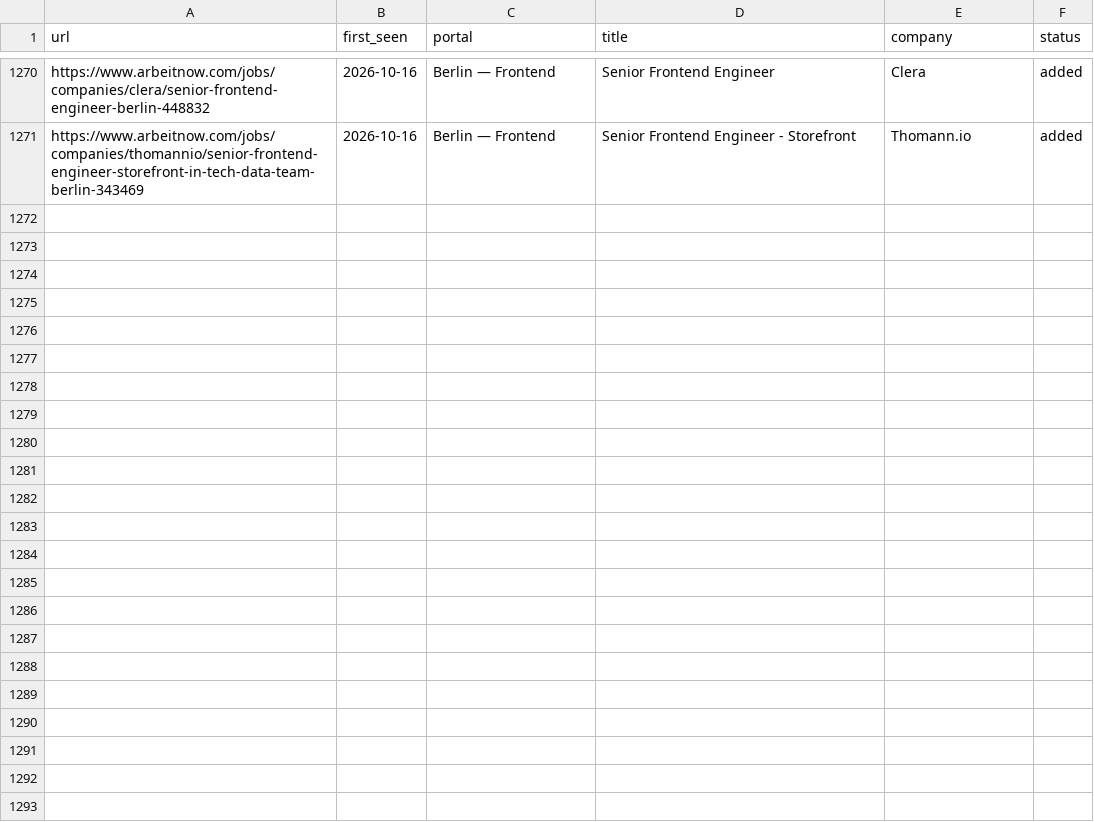
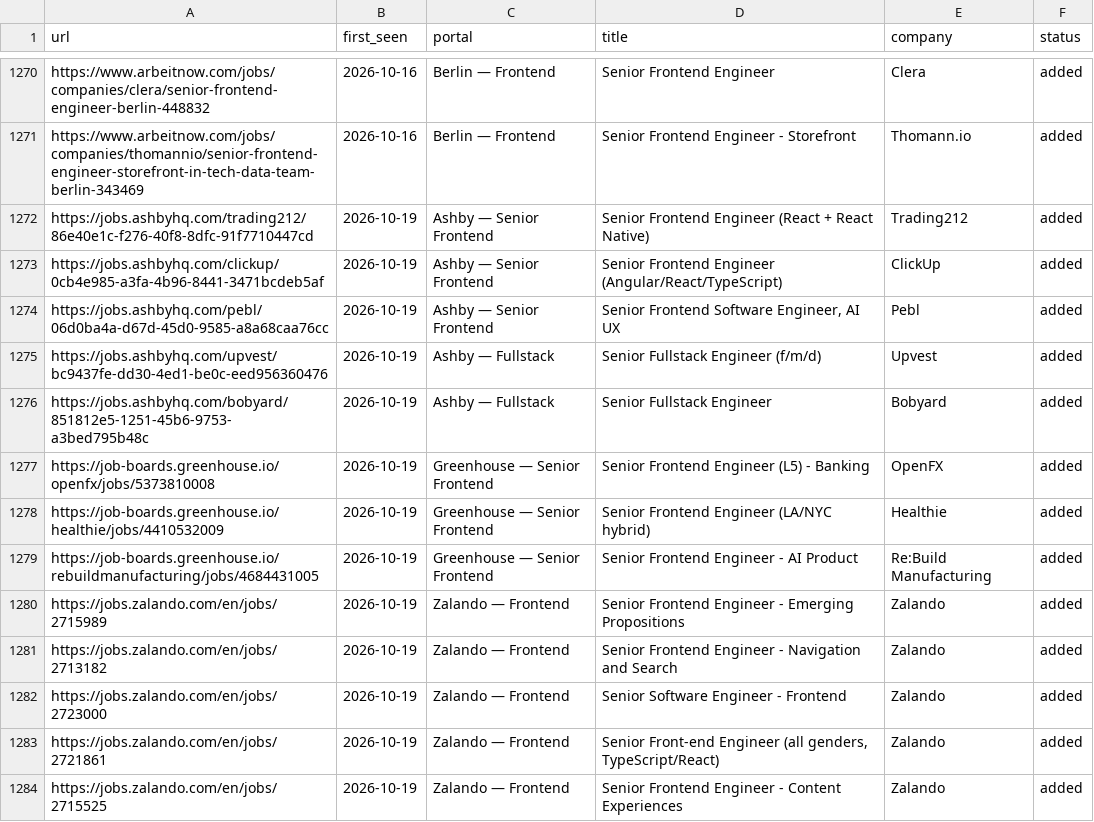
Before and after one commit to sapucaialuann/career-ops, a TSV file: data/scan-history.tsv, drawn as a sheet; only a part is shown, gaps mark what is left out.

```diff
--- a/data/scan-history.tsv
+++ b/data/scan-history.tsv
@@ -1271 +1271,14 @@ https://www.arbeitnow.com/jobs/companies/clera/senior-frontend-engineer-berlin-4
 https://www.arbeitnow.com/jobs/companies/thomannio/senior-frontend-engineer-storefront-in-tech-data-team-berlin-343469	2026-10-16	Berlin — Frontend	Senior Frontend Engineer - Storefront	Thomann.io	added
+https://jobs.ashbyhq.com/trading212/86e40e1c-f276-40f8-8dfc-91f7710447cd	2026-10-19	Ashby — Senior Frontend	Senior Frontend Engineer (React + React Native)	Trading212	added
+https://jobs.ashbyhq.com/clickup/0cb4e985-a3fa-4b96-8441-3471bcdeb5af	2026-10-19	Ashby — Senior Frontend	Senior Frontend Engineer (Angular/React/TypeScript)	ClickUp	added
+https://jobs.ashbyhq.com/pebl/06d0ba4a-d67d-45d0-9585-a8a68caa76cc	2026-10-19	Ashby — Senior Frontend	Senior Frontend Software Engineer, AI UX	Pebl	added
+https://jobs.ashbyhq.com/upvest/bc9437fe-dd30-4ed1-be0c-eed956360476	2026-10-19	Ashby — Fullstack	Senior Fullstack Engineer (f/m/d)	Upvest	added
+https://jobs.ashbyhq.com/bobyard/851812e5-1251-45b6-9753-a3bed795b48c	2026-10-19	Ashby — Fullstack	Senior Fullstack Engineer	Bobyard	added
+https://job-boards.greenhouse.io/openfx/jobs/5373810008	2026-10-19	Greenhouse — Senior Frontend	Senior Frontend Engineer (L5) - Banking	OpenFX	added
+https://job-boards.greenhouse.io/healthie/jobs/4410532009	2026-10-19	Greenhouse — Senior Frontend	Senior Frontend Engineer (LA/NYC hybrid)	Healthie	added
+https://job-boards.greenhouse.io/rebuildmanufacturing/jobs/4684431005	2026-10-19	Greenhouse — Senior Frontend	Senior Frontend Engineer - AI Product	Re:Build Manufacturing	added
+https://jobs.zalando.com/en/jobs/2715989	2026-10-19	Zalando — Frontend	Senior Frontend Engineer - Emerging Propositions	Zalando	added
+https://jobs.zalando.com/en/jobs/2713182	2026-10-19	Zalando — Frontend	Senior Frontend Engineer - Navigation and Search	Zalando	added
+https://jobs.zalando.com/en/jobs/2723000	2026-10-19	Zalando — Frontend	Senior Software Engineer - Frontend	Zalando	added
+https://jobs.zalando.com/en/jobs/2721861	2026-10-19	Zalando — Frontend	Senior Front-end Engineer (all genders, TypeScript/React)	Zalando	added
+https://jobs.zalando.com/en/jobs/2715525	2026-10-19	Zalando — Frontend	Senior Frontend Engineer - Content Experiences	Zalando	added
```
Also changed, not shown: 1 other file.
